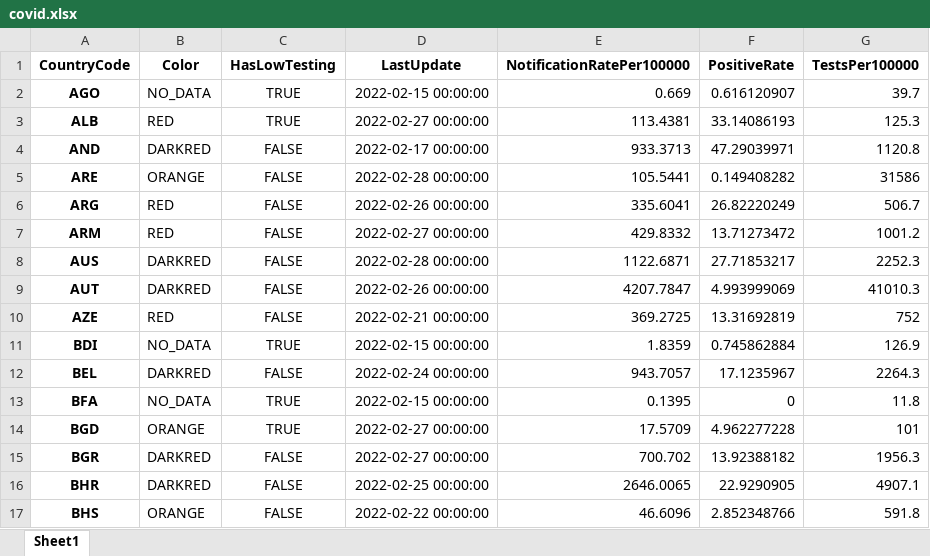
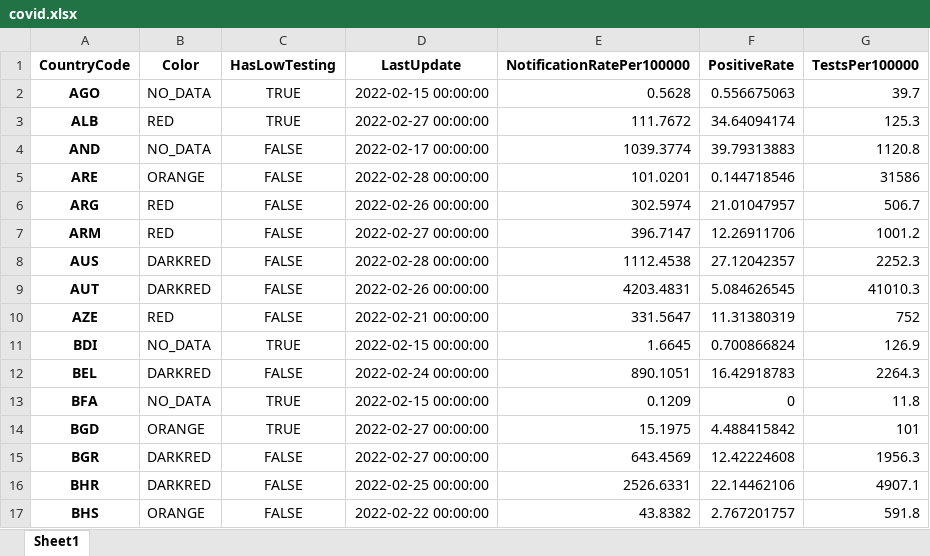
Before and after one commit to GuillaumeDerval/ecdc_covid_worldmap, an Excel workbook: covid.xlsx, sheet Sheet1, drawn as a sheet; only a part is shown; values as stored, in another font and other column widths than the file's, no borders; the diff covers the shown part only; the diff names each change by its address in the sheet, - before the commit and + after, or states it on an @@ line.

```diff
--- a/covid.xlsx (sheet Sheet1)
+++ b/covid.xlsx (sheet Sheet1)
-E2 (NotificationRatePer100000): 0.669
+E2 (NotificationRatePer100000): 0.5628
-F2 (PositiveRate): 0.616120907
+F2 (PositiveRate): 0.556675063
-E3 (NotificationRatePer100000): 113.4381
+E3 (NotificationRatePer100000): 111.7672
-F3 (PositiveRate): 33.14086193
+F3 (PositiveRate): 34.64094174
-B4 (Color): DARKRED
+B4 (Color): NO_DATA
-E4 (NotificationRatePer100000): 933.3713
+E4 (NotificationRatePer100000): 1039.3774
-F4 (PositiveRate): 47.29039971
+F4 (PositiveRate): 39.79313883
-E5 (NotificationRatePer100000): 105.5441
+E5 (NotificationRatePer100000): 101.0201
-F5 (PositiveRate): 0.149408282
+F5 (PositiveRate): 0.144718546
-E6 (NotificationRatePer100000): 335.6041
+E6 (NotificationRatePer100000): 302.5974
-F6 (PositiveRate): 26.82220249
+F6 (PositiveRate): 21.01047957
-E7 (NotificationRatePer100000): 429.8332
+E7 (NotificationRatePer100000): 396.7147
-F7 (PositiveRate): 13.71273472
+F7 (PositiveRate): 12.26911706
-E8 (NotificationRatePer100000): 1122.6871
+E8 (NotificationRatePer100000): 1112.4538
-F8 (PositiveRate): 27.71853217
+F8 (PositiveRate): 27.12042357
-E9 (NotificationRatePer100000): 4207.7847
+E9 (NotificationRatePer100000): 4203.4831
-F9 (PositiveRate): 4.993999069
+F9 (PositiveRate): 5.084626545
-E10 (NotificationRatePer100000): 369.2725
+E10 (NotificationRatePer100000): 331.5647
-F10 (PositiveRate): 13.31692819
+F10 (PositiveRate): 11.31380319
-E11 (NotificationRatePer100000): 1.8359
+E11 (NotificationRatePer100000): 1.6645
-F11 (PositiveRate): 0.745862884
+F11 (PositiveRate): 0.700866824
-E12 (NotificationRatePer100000): 943.7057
+E12 (NotificationRatePer100000): 890.1051
-F12 (PositiveRate): 17.1235967
+F12 (PositiveRate): 16.42918783
-E13 (NotificationRatePer100000): 0.1395
+E13 (NotificationRatePer100000): 0.1209
-E14 (NotificationRatePer100000): 17.5709
+E14 (NotificationRatePer100000): 15.1975
-F14 (PositiveRate): 4.962277228
+F14 (PositiveRate): 4.488415842
-E15 (NotificationRatePer100000): 700.702
+E15 (NotificationRatePer100000): 643.4569
-F15 (PositiveRate): 13.92388182
+F15 (PositiveRate): 12.42224608
-E16 (NotificationRatePer100000): 2646.0065
+E16 (NotificationRatePer100000): 2526.6331
-F16 (PositiveRate): 22.9290905
+F16 (PositiveRate): 22.14462106
-E17 (NotificationRatePer100000): 46.6096
+E17 (NotificationRatePer100000): 43.8382
-F17 (PositiveRate): 2.852348766
+F17 (PositiveRate): 2.767201757
```
Also changed, not shown: 230 edited cells elsewhere in this sheet, 2 other files.
